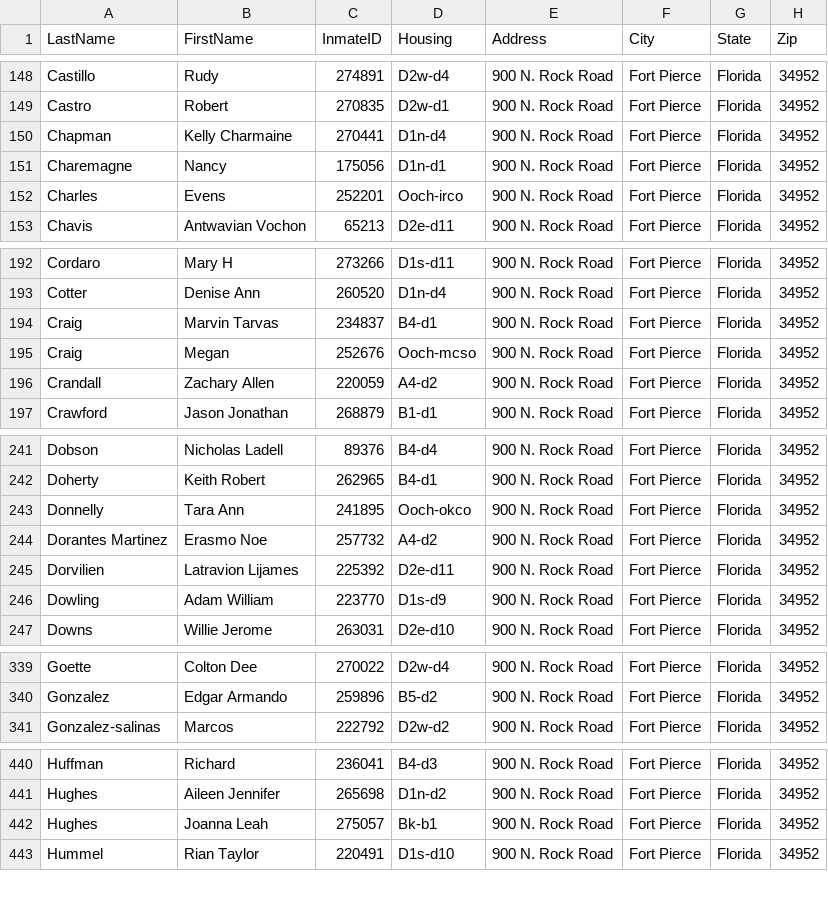
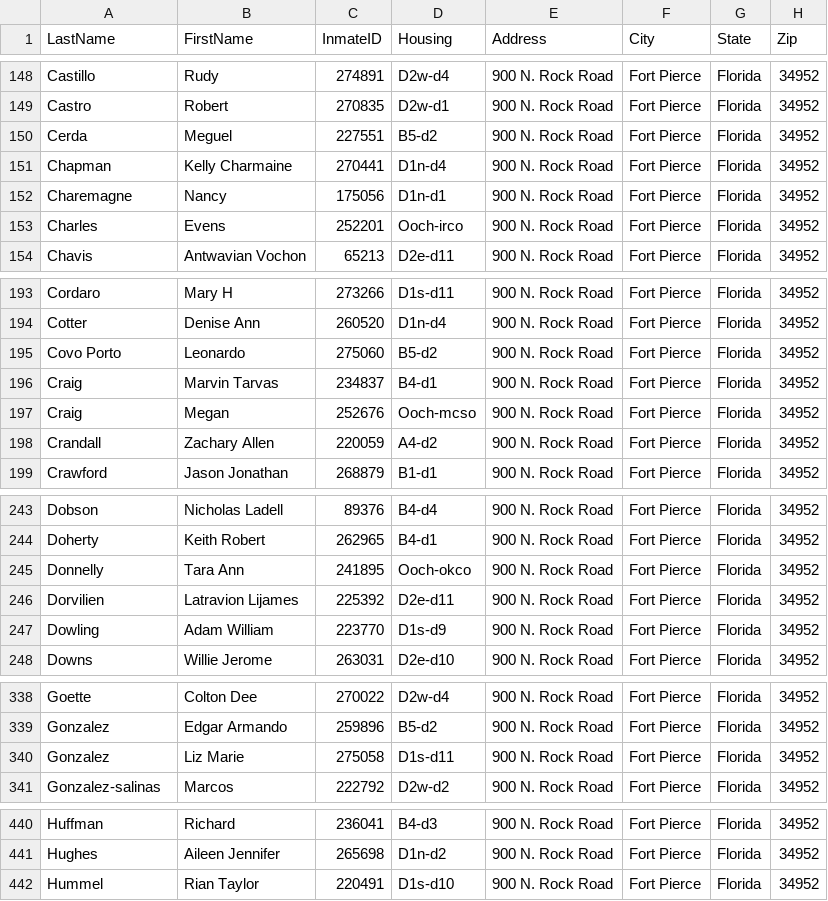
Before and after one commit to webrezaul/david, a CSV file: inmate_list.csv, drawn as a sheet; only a part is shown, gaps mark what is left out; the diff covers the shown part only.

```diff
--- a/inmate_list.csv
+++ b/inmate_list.csv
@@ -149,2 +149,3 @@ Castillo,Rudy,274891,D2w-d4,900 N. Rock Road,Fort Pierce,Florida,34952
 Castro,Robert,270835,D2w-d1,900 N. Rock Road,Fort Pierce,Florida,34952
+Cerda,Meguel,227551,B5-d2,900 N. Rock Road,Fort Pierce,Florida,34952
 Chapman,Kelly Charmaine,270441,D1n-d4,900 N. Rock Road,Fort Pierce,Florida,34952
@@ -193,2 +194,3 @@ Cordaro,Mary H,273266,D1s-d11,900 N. Rock Road,Fort Pierce,Florida,34952
 Cotter,Denise Ann,260520,D1n-d4,900 N. Rock Road,Fort Pierce,Florida,34952
+Covo Porto,Leonardo,275060,B5-d2,900 N. Rock Road,Fort Pierce,Florida,34952
 Craig,Marvin Tarvas,234837,B4-d1,900 N. Rock Road,Fort Pierce,Florida,34952
@@ -243,3 +245,2 @@ Doherty,Keith Robert,262965,B4-d1,900 N. Rock Road,Fort Pierce,Florida,34952
 Donnelly,Tara Ann,241895,Ooch-okco,900 N. Rock Road,Fort Pierce,Florida,34952
-Dorantes Martinez,Erasmo Noe,257732,A4-d2,900 N. Rock Road,Fort Pierce,Florida,34952
 Dorvilien,Latravion Lijames,225392,D2e-d11,900 N. Rock Road,Fort Pierce,Florida,34952
@@ -340,2 +339,3 @@ Goette,Colton Dee,270022,D2w-d4,900 N. Rock Road,Fort Pierce,Florida,34952
 Gonzalez,Edgar Armando,259896,B5-d2,900 N. Rock Road,Fort Pierce,Florida,34952
+Gonzalez,Liz Marie,275058,D1s-d11,900 N. Rock Road,Fort Pierce,Florida,34952
 Gonzalez-salinas,Marcos,222792,D2w-d2,900 N. Rock Road,Fort Pierce,Florida,34952
@@ -441,3 +441,2 @@ Huffman,Richard,236041,B4-d3,900 N. Rock Road,Fort Pierce,Florida,34952
 Hughes,Aileen Jennifer,265698,D1n-d2,900 N. Rock Road,Fort Pierce,Florida,34952
-Hughes,Joanna Leah,275057,Bk-b1,900 N. Rock Road,Fort Pierce,Florida,34952
 Hummel,Rian Taylor,220491,D1s-d10,900 N. Rock Road,Fort Pierce,Florida,34952
```
Also changed, not shown: 5 added rows, 10 removed rows and 7 edited cells elsewhere in this file, 1 other file.
